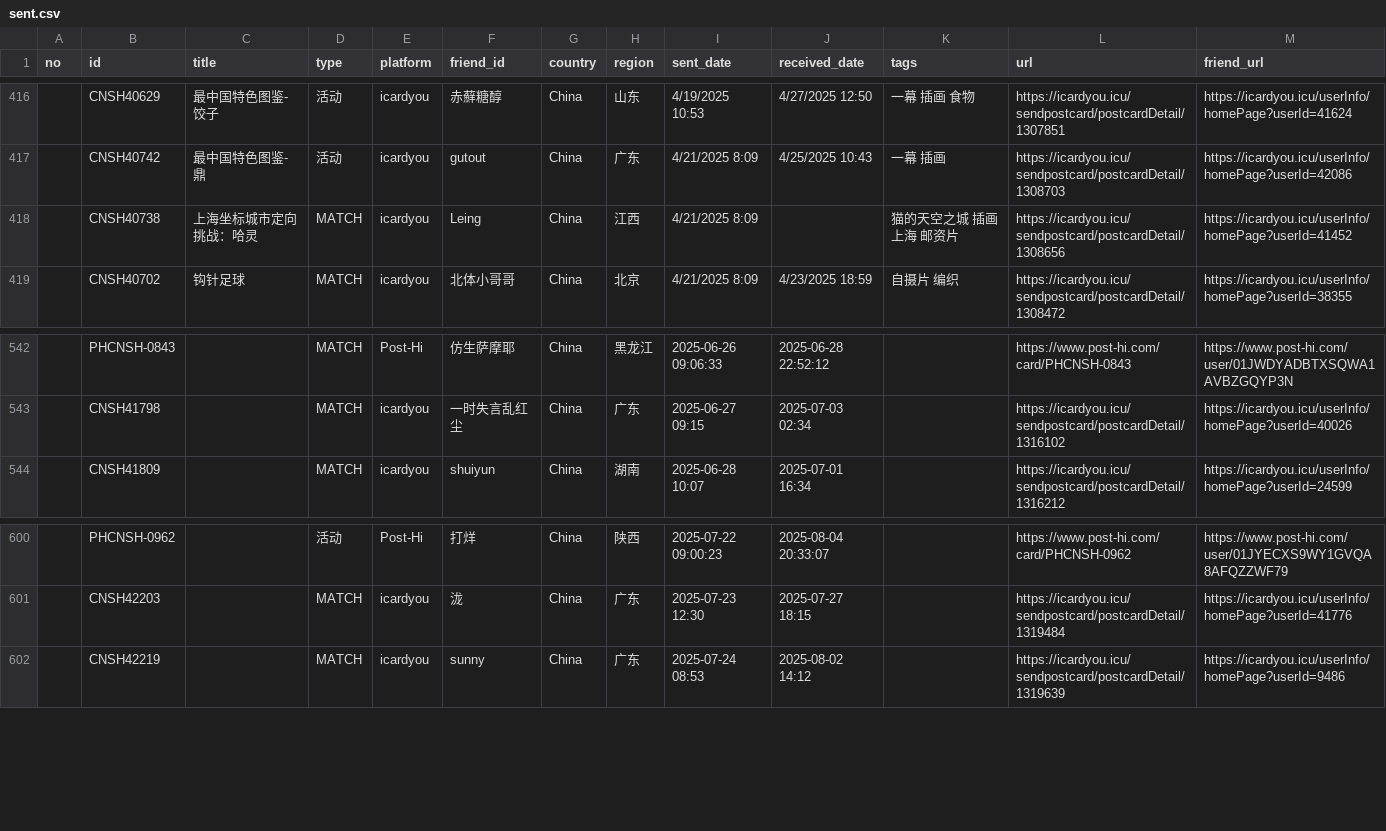
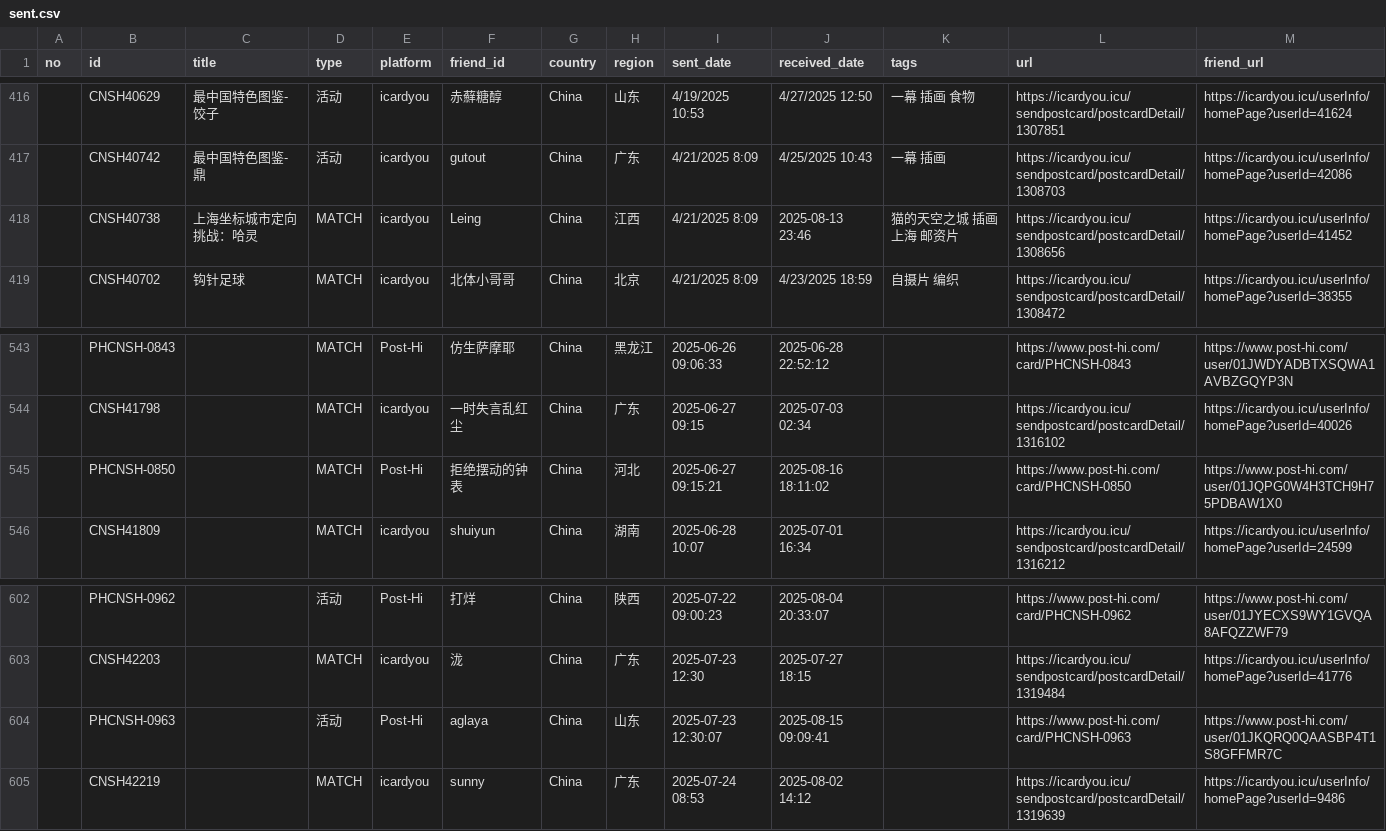
Before and after one commit to JiYouMCC/postcards, a CSV file: _data/sent.csv, drawn as a sheet; only a part is shown, gaps mark what is left out; the diff covers the shown part only.

```diff
--- a/_data/sent.csv
+++ b/_data/sent.csv
@@ -417,3 +417,3 @@
 ,CNSH40742,最中国特色图鉴-鼎,活动,icardyou,gutout,China,广东,4/21/2025 8:09,4/25/2025 10:43,一幕 插画,https://icardyou.icu/sendpostcard/postcardDetail/1308703,https://icardyou.icu/userInfo/homePage?userId=42086
-,CNSH40738,上海坐标城市定向挑战：哈灵,MATCH,icardyou,Leing,China,江西,4/21/2025 8:09,,猫的天空之城 插画 上海 邮资片,https://icardyou.icu/sendpostcard/postcardDetail/1308656,https://icardyou.icu/userInfo/homePage?userId=41452
+,CNSH40738,上海坐标城市定向挑战：哈灵,MATCH,icardyou,Leing,China,江西,4/21/2025 8:09,2025-08-13 23:46,猫的天空之城 插画 上海 邮资片,https://icardyou.icu/sendpostcard/postcardDetail/1308656,https://icardyou.icu/userInfo/homePage?userId=41452
 ,CNSH40702,钩针足球,MATCH,icardyou,北体小哥哥,China,北京,4/21/2025 8:09,4/23/2025 18:59,自摄片 编织,https://icardyou.icu/sendpostcard/postcardDetail/1308472,https://icardyou.icu/userInfo/homePage?userId=38355
@@ -543,2 +544,3 @@
 ,CNSH41798,,MATCH,icardyou,一时失言乱红尘,China,广东,2025-06-27 09:15,2025-07-03 02:34,,https://icardyou.icu/sendpostcard/postcardDetail/1316102,https://icardyou.icu/userInfo/homePage?userId=40026
+,PHCNSH-0850,,MATCH,Post-Hi,拒绝摆动的钟表,China,河北,2025-06-27 09:15:21,2025-08-16 18:11:02,,https://www.post-hi.com/card/PHCNSH-0850,https://www.post-hi.com/user/01JQPG0W4H3TCH9H75PDBAW1X0
 ,CNSH41809,,MATCH,icardyou,shuiyun,China,湖南,2025-06-28 10:07,2025-07-01 16:34,,https://icardyou.icu/sendpostcard/postcardDetail/1316212,https://icardyou.icu/userInfo/homePage?userId=24599
@@ -601,2 +603,3 @@
 ,CNSH42203,,MATCH,icardyou,泷,China,广东,2025-07-23 12:30,2025-07-27 18:15,,https://icardyou.icu/sendpostcard/postcardDetail/1319484,https://icardyou.icu/userInfo/homePage?userId=41776
+,PHCNSH-0963,,活动,Post-Hi,aglaya,China,山东,2025-07-23 12:30:07,2025-08-15 09:09:41,,https://www.post-hi.com/card/PHCNSH-0963,https://www.post-hi.com/user/01JKQRQ0QAASBP4T1S8GFFMR7C
 ,CNSH42219,,MATCH,icardyou,sunny,China,广东,2025-07-24 08:53,2025-08-02 14:12,,https://icardyou.icu/sendpostcard/postcardDetail/1319639,https://icardyou.icu/userInfo/homePage?userId=9486
```
Also changed, not shown: 10 added rows and 1 edited cell elsewhere in this file, _data/grouped.csv, _data/received.csv, 34 other files.
